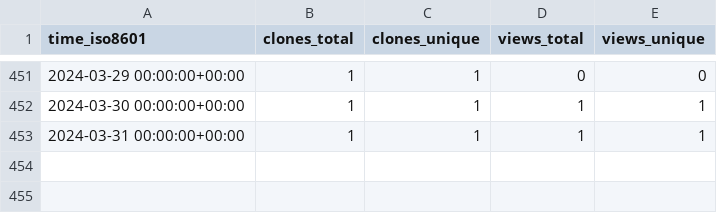
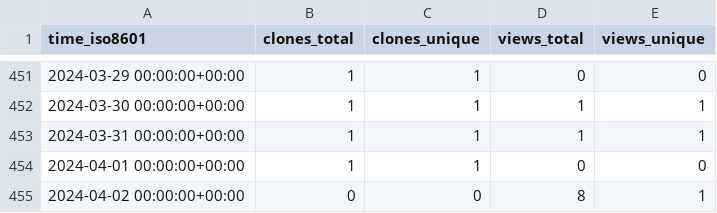
Before and after one commit to jongpie/NebulaCacheManager, a CSV file: jongpie/NebulaCacheManager/ghrs-data/views_clones_aggregate.csv, drawn as a sheet; only a part is shown, gaps mark what is left out.

```diff
--- a/jongpie/NebulaCacheManager/ghrs-data/views_clones_aggregate.csv
+++ b/jongpie/NebulaCacheManager/ghrs-data/views_clones_aggregate.csv
@@ -453 +453,3 @@ time_iso8601,clones_total,clones_unique,views_total,views_unique
 2024-03-31 00:00:00+00:00,1,1,1,1
+2024-04-01 00:00:00+00:00,1,1,0,0
+2024-04-02 00:00:00+00:00,0,0,8,1
```
Also changed, not shown: 1 other file.
